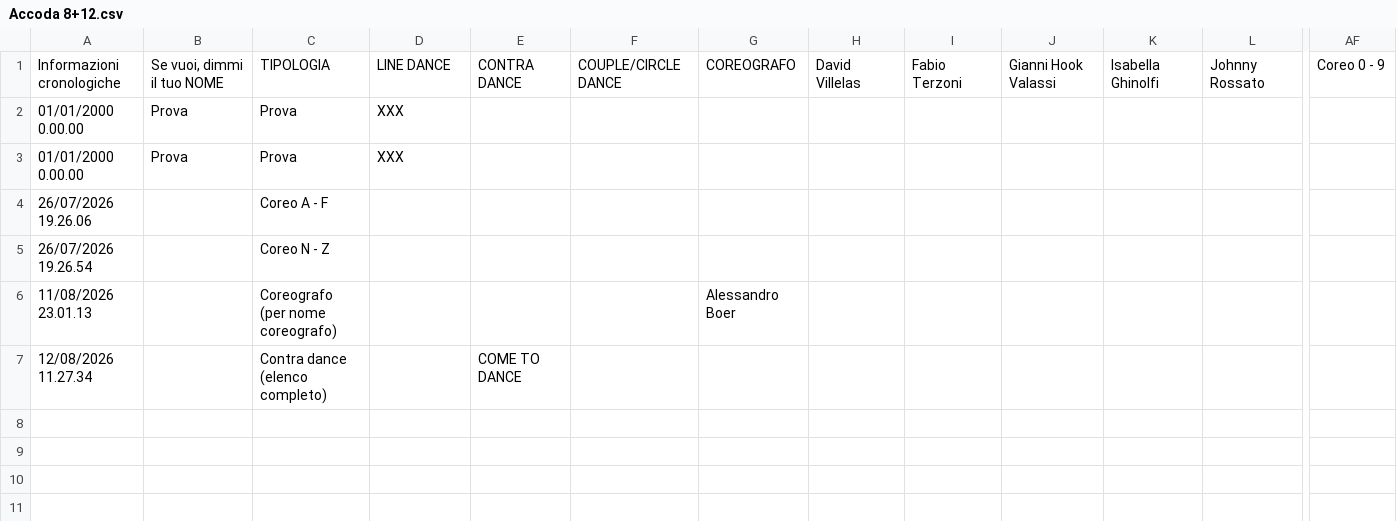
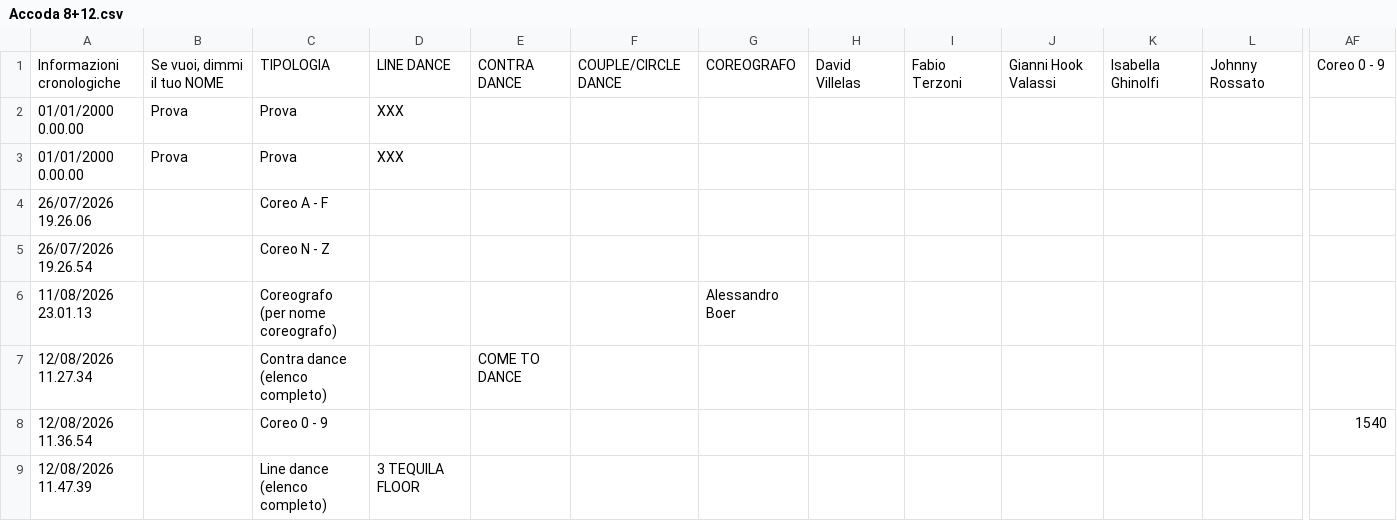
Before and after one commit to 2464200/VSC_Live_Server, a CSV file: Bordero/data/Accoda 8+12.csv, drawn as a sheet; only a part is shown, gaps mark what is left out; rows hold the shown columns only; the diff names each change by its address in the sheet, - before the commit and + after, or states it on an @@ line.

```diff
--- a/Bordero/data/Accoda 8+12.csv
+++ b/Bordero/data/Accoda 8+12.csv
+row 8: 12/08/2026 11.36.54 |  | Coreo 0 - 9 |  |  |  |  |  |  |  |  |  | 1540
+row 9: 12/08/2026 11.47.39 |  | Line dance (elenco completo) | 3 TEQUILA FLOOR
```
Also changed, not shown: Bordero/data/brani.csv, Bordero/data/get-camera-name.csv, 1 other file.
